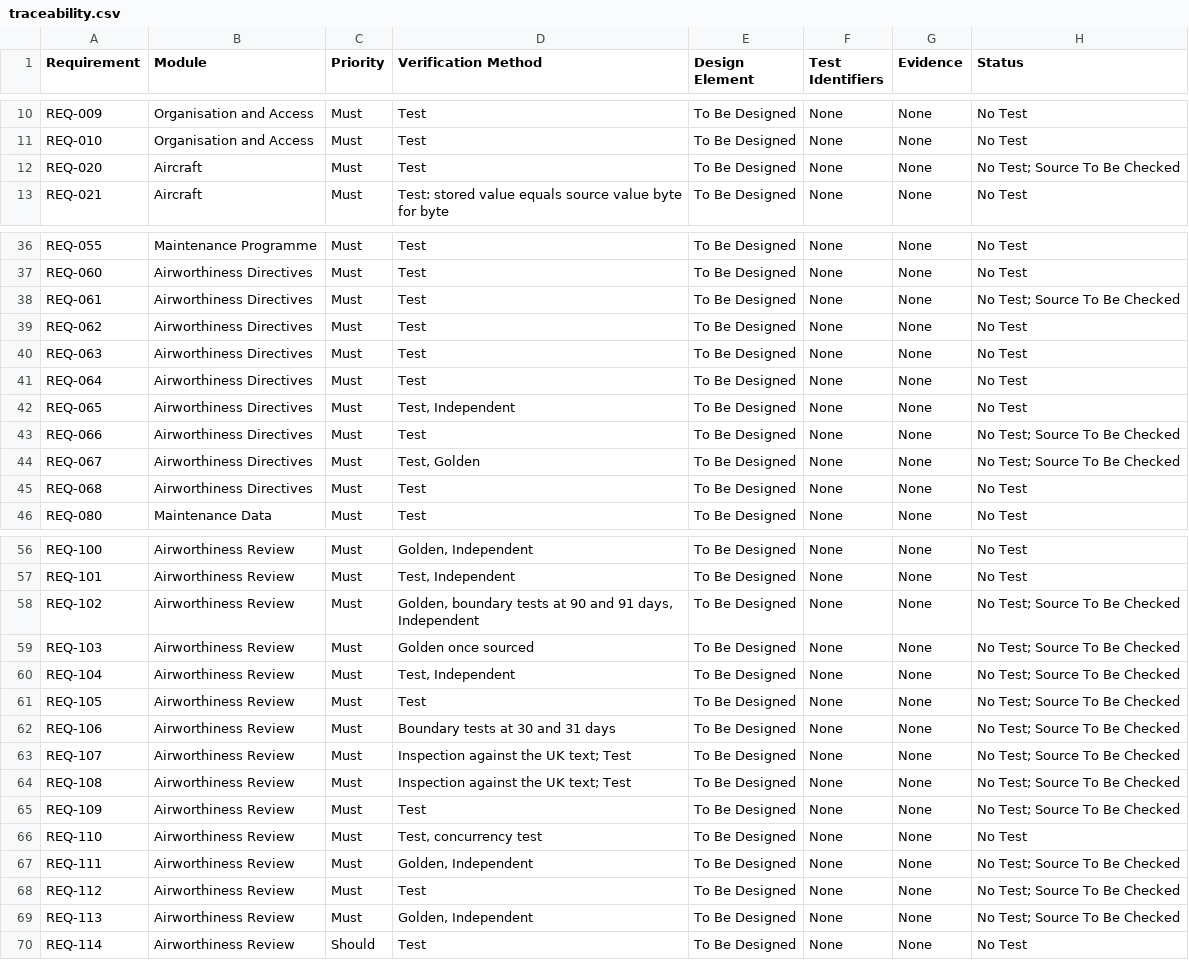
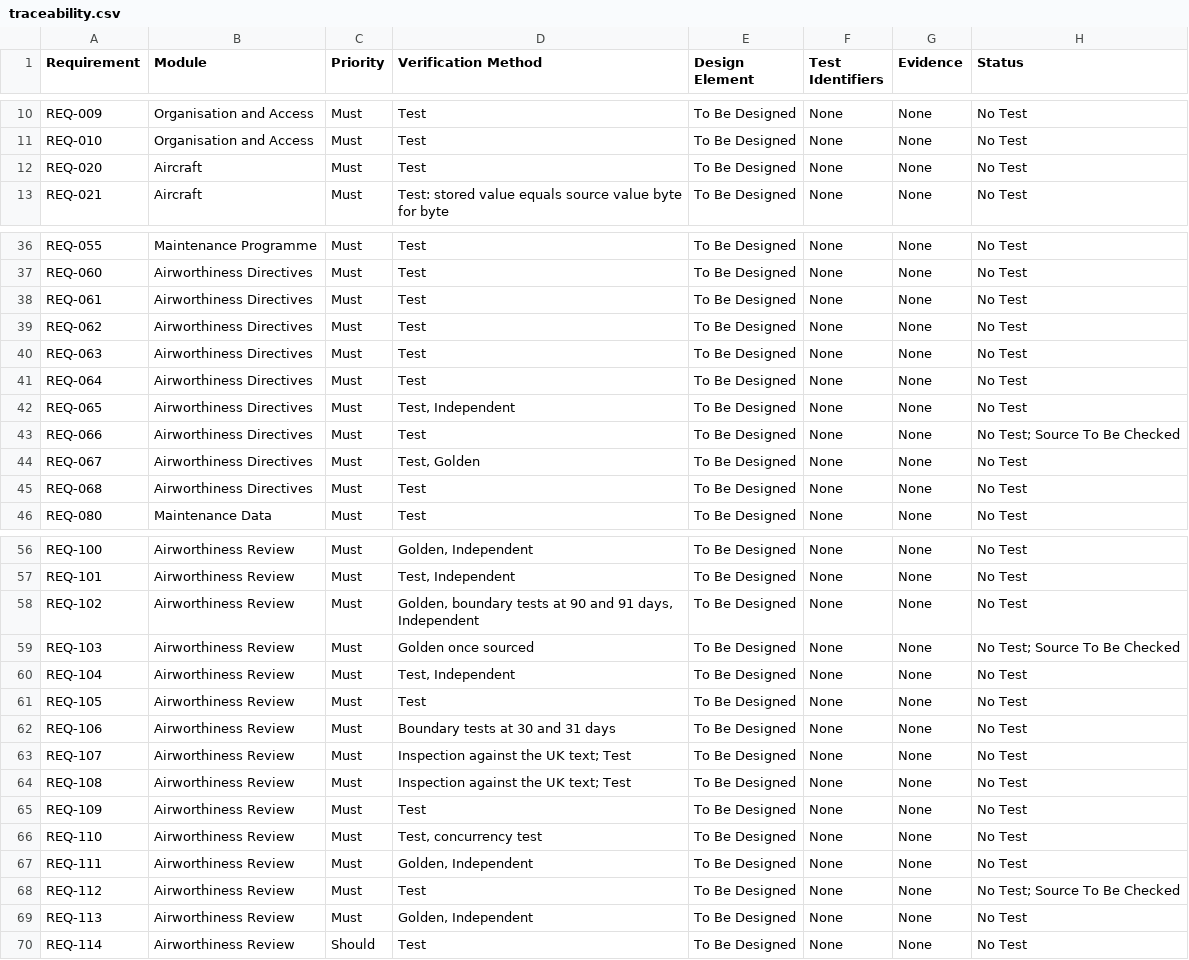
Before and after one commit to alxtkng/airworthiness-plus, a CSV file: requirements/traceability.csv, drawn as a sheet; only a part is shown, gaps mark what is left out.

```diff
--- a/requirements/traceability.csv
+++ b/requirements/traceability.csv
@@ -11,3 +11,3 @@ REQ-009,Organisation and Access,Must,Test,To Be Designed,None,None,No Test
 REQ-010,Organisation and Access,Must,Test,To Be Designed,None,None,No Test
-REQ-020,Aircraft,Must,Test,To Be Designed,None,None,No Test; Source To Be Checked
+REQ-020,Aircraft,Must,Test,To Be Designed,None,None,No Test
 REQ-021,Aircraft,Must,Test: stored value equals source value byte for byte,To Be Designed,None,None,No Test
@@ -37,3 +37,3 @@ REQ-055,Maintenance Programme,Must,Test,To Be Designed,None,None,No Test
 REQ-060,Airworthiness Directives,Must,Test,To Be Designed,None,None,No Test
-REQ-061,Airworthiness Directives,Must,Test,To Be Designed,None,None,No Test; Source To Be Checked
+REQ-061,Airworthiness Directives,Must,Test,To Be Designed,None,None,No Test
 REQ-062,Airworthiness Directives,Must,Test,To Be Designed,None,None,No Test
@@ -43,3 +43,3 @@ REQ-065,Airworthiness Directives,Must,"Test, Independent",To Be Designed,None,No
 REQ-066,Airworthiness Directives,Must,Test,To Be Designed,None,None,No Test; Source To Be Checked
-REQ-067,Airworthiness Directives,Must,"Test, Golden",To Be Designed,None,None,No Test; Source To Be Checked
+REQ-067,Airworthiness Directives,Must,"Test, Golden",To Be Designed,None,None,No Test
 REQ-068,Airworthiness Directives,Must,Test,To Be Designed,None,None,No Test
@@ -57,14 +57,14 @@ REQ-100,Airworthiness Review,Must,"Golden, Independent",To Be Designed,None,None
 REQ-101,Airworthiness Review,Must,"Test, Independent",To Be Designed,None,None,No Test
-REQ-102,Airworthiness Review,Must,"Golden, boundary tests at 90 and 91 days, Independent",To Be Designed,None,None,No Test; Source To Be Checked
+REQ-102,Airworthiness Review,Must,"Golden, boundary tests at 90 and 91 days, Independent",To Be Designed,None,None,No Test
 REQ-103,Airworthiness Review,Must,Golden once sourced,To Be Designed,None,None,No Test; Source To Be Checked
-REQ-104,Airworthiness Review,Must,"Test, Independent",To Be Designed,None,None,No Test; Source To Be Checked
-REQ-105,Airworthiness Review,Must,Test,To Be Designed,None,None,No Test; Source To Be Checked
-REQ-106,Airworthiness Review,Must,Boundary tests at 30 and 31 days,To Be Designed,None,None,No Test; Source To Be Checked
-REQ-107,Airworthiness Review,Must,Inspection against the UK text; Test,To Be Designed,None,None,No Test; Source To Be Checked
-REQ-108,Airworthiness Review,Must,Inspection against the UK text; Test,To Be Designed,None,None,No Test; Source To Be Checked
-REQ-109,Airworthiness Review,Must,Test,To Be Designed,None,None,No Test; Source To Be Checked
+REQ-104,Airworthiness Review,Must,"Test, Independent",To Be Designed,None,None,No Test
+REQ-105,Airworthiness Review,Must,Test,To Be Designed,None,None,No Test
+REQ-106,Airworthiness Review,Must,Boundary tests at 30 and 31 days,To Be Designed,None,None,No Test
+REQ-107,Airworthiness Review,Must,Inspection against the UK text; Test,To Be Designed,None,None,No Test
+REQ-108,Airworthiness Review,Must,Inspection against the UK text; Test,To Be Designed,None,None,No Test
+REQ-109,Airworthiness Review,Must,Test,To Be Designed,None,None,No Test
 REQ-110,Airworthiness Review,Must,"Test, concurrency test",To Be Designed,None,None,No Test
-REQ-111,Airworthiness Review,Must,"Golden, Independent",To Be Designed,None,None,No Test; Source To Be Checked
+REQ-111,Airworthiness Review,Must,"Golden, Independent",To Be Designed,None,None,No Test
 REQ-112,Airworthiness Review,Must,Test,To Be Designed,None,None,No Test; Source To Be Checked
-REQ-113,Airworthiness Review,Must,"Golden, Independent",To Be Designed,None,None,No Test; Source To Be Checked
+REQ-113,Airworthiness Review,Must,"Golden, Independent",To Be Designed,None,None,No Test
 REQ-114,Airworthiness Review,Should,Test,To Be Designed,None,None,No Test
```
Also changed, not shown: 2 other files.
